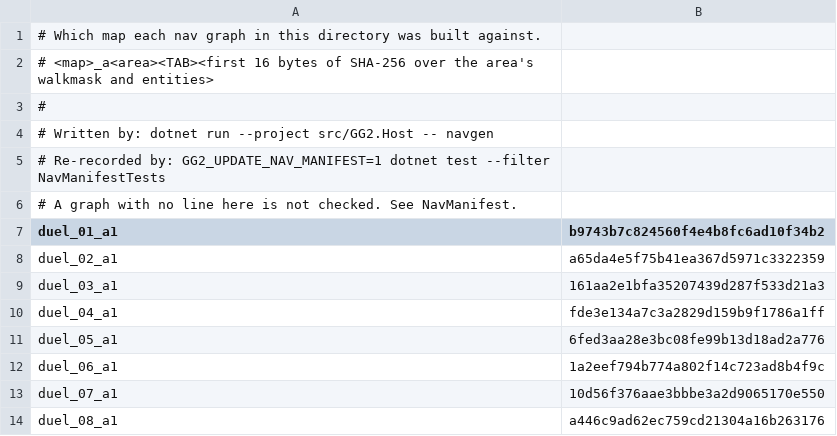
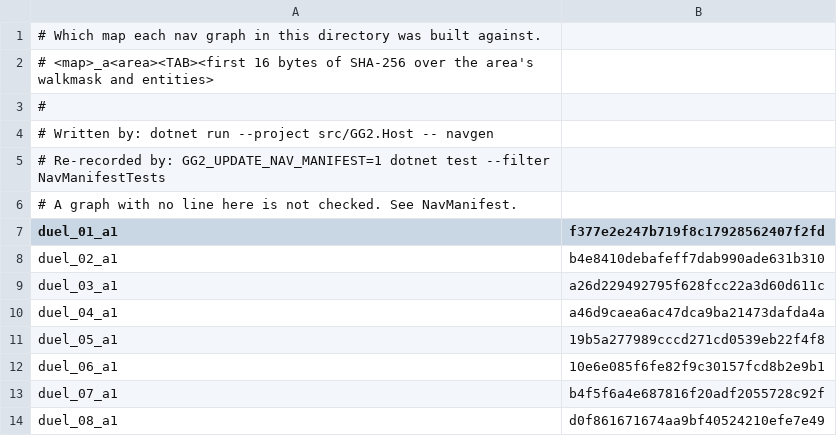
Before and after one commit to kylelmoy/gg2-server, a TSV file: nav/duel/manifest.tsv, drawn as a sheet.

Commit message:
Duel: no one-way pockets, cells validated walled in
Cells are validated inside a solid border (off-mask is open, which let routes escape) and must reach 8+ surfaces that all lead back to the spawn. Pool and graphs regenerated; CellMapTests checks the same on the shipped graphs.

```diff
--- a/nav/duel/manifest.tsv
+++ b/nav/duel/manifest.tsv
@@ -6,9 +6,9 @@
 # A graph with no line here is not checked. See NavManifest.
-duel_01_a1	b9743b7c824560f4e4b8fc6ad10f34b2
-duel_02_a1	a65da4e5f75b41ea367d5971c3322359
-duel_03_a1	161aa2e1bfa35207439d287f533d21a3
-duel_04_a1	fde3e134a7c3a2829d159b9f1786a1ff
-duel_05_a1	6fed3aa28e3bc08fe99b13d18ad2a776
-duel_06_a1	1a2eef794b774a802f14c723ad8b4f9c
-duel_07_a1	10d56f376aae3bbbe3a2d9065170e550
-duel_08_a1	a446c9ad62ec759cd21304a16b263176
+duel_01_a1	f377e2e247b719f8c17928562407f2fd
+duel_02_a1	b4e8410debafeff7dab990ade631b310
+duel_03_a1	a26d229492795f628fcc22a3d60d611c
+duel_04_a1	a46d9caea6ac47dca9ba21473dafda4a
+duel_05_a1	19b5a277989cccd271cd0539eb22f4f8
+duel_06_a1	10e6e085f6fe82f9c30157fcd8b2e9b1
+duel_07_a1	b4f5f6a4e687816f20adf2055728c92f
+duel_08_a1	d0f861671674aa9bf40524210efe7e49
```
Also changed, not shown: 27 other files.
